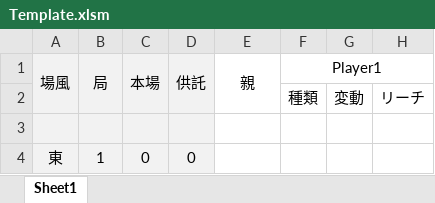
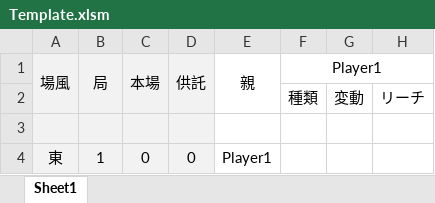
Before and after one commit to daicho/mahjong, an Excel workbook: 麻雀同好会3rd/Template.xlsm, sheet Sheet1, drawn as a sheet; only a part is shown; values as stored, in another font and other column widths than the file's, no borders; conditional formats not drawn; the diff names each change by its address in the sheet, - before the commit and + after, or states it on an @@ line.

```diff
--- a/麻雀同好会3rd/Template.xlsm (sheet Sheet1)
+++ b/麻雀同好会3rd/Template.xlsm (sheet Sheet1)
-E4: (empty)
+E4: Player1
```
Also changed, not shown: 麻雀同好会3rd/成績3rd.xlsm, 1 other file.
